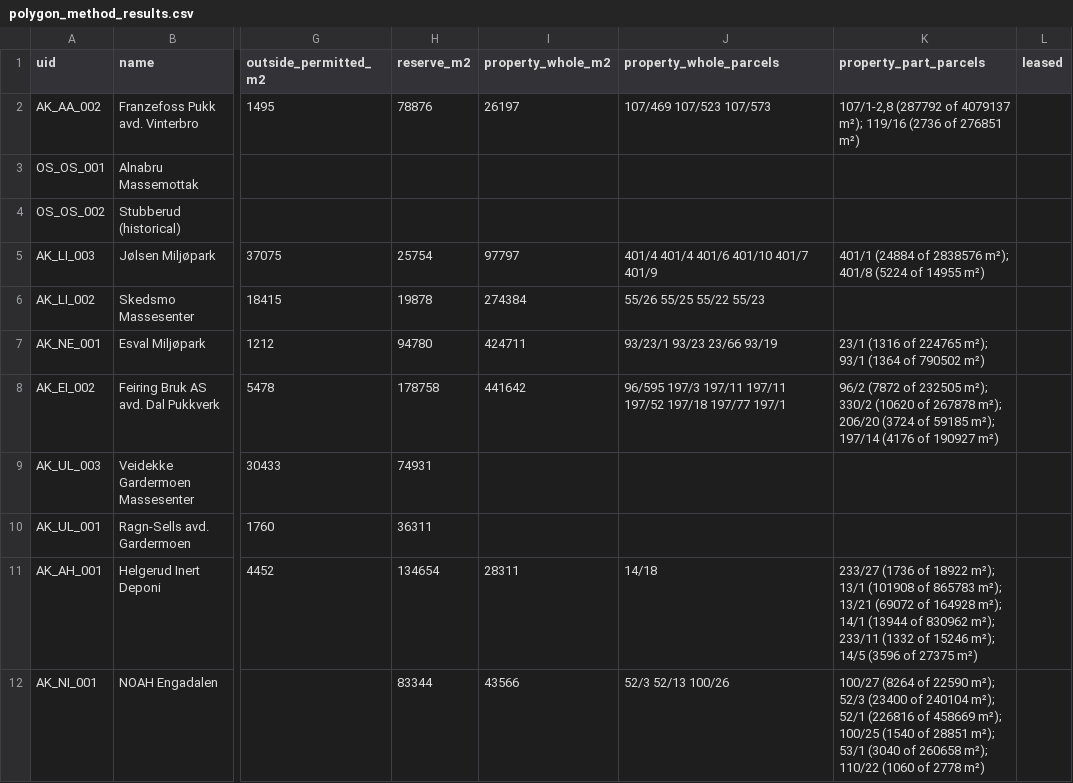
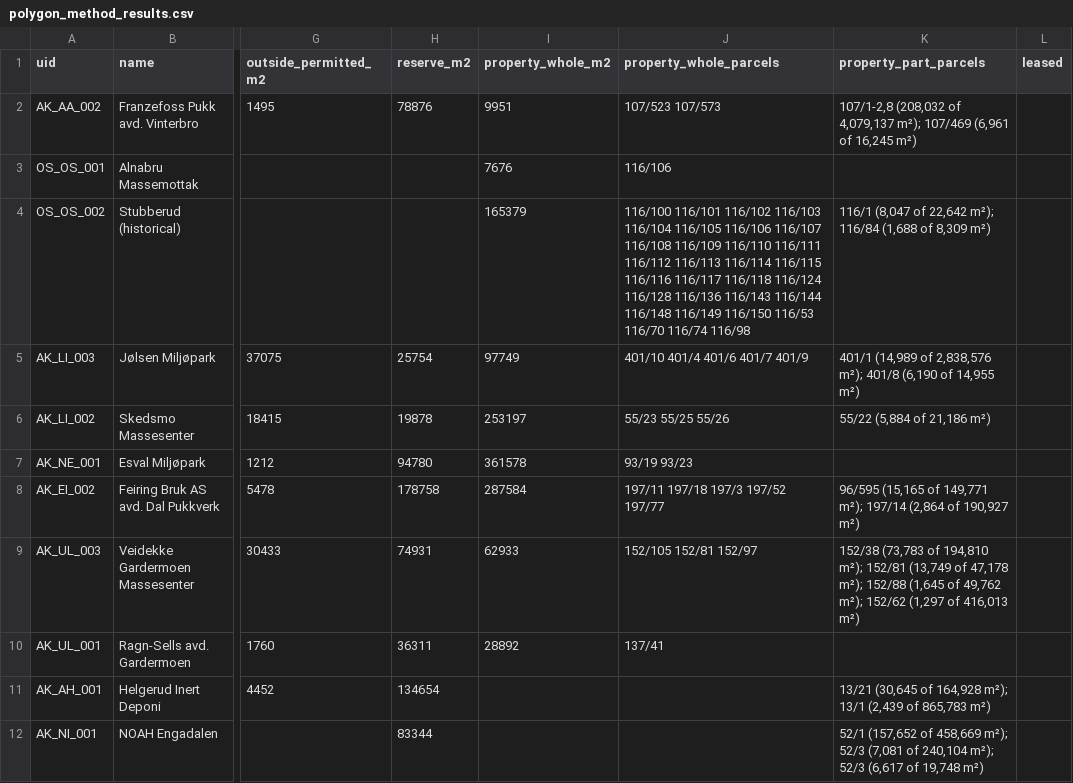
Before and after one commit to boundarieslab/db_mp, a CSV file: data/polygon_method_results.csv, drawn as a sheet; only a part is shown, gaps mark what is left out; the diff covers the shown part only; the diff names each change by its address in the sheet, - before the commit and + after, or states it on an @@ line.

Commit message:
Property parcels recomputed on the final worked outlines; invalid shapes repaired
Property is now the parcels under the worked outline only: whole where at least half the parcel is inside, otherwise cut to the outline with the parcel number and its full size in the note. Parcels from Kartverket's eiendom API. Four older invalid geometries repaired; the file has none left.

```diff
--- a/data/polygon_method_results.csv
+++ b/data/polygon_method_results.csv
-I2 (property_whole_m2): 26197
+I2 (property_whole_m2): 9951
-J2 (property_whole_parcels): 107/469 107/523 107/573
+J2 (property_whole_parcels): 107/523 107/573
-K2 (property_part_parcels): 107/1-2,8 (287792 of 4079137 m²); 119/16 (2736 of 276851 m²)
+K2 (property_part_parcels): 107/1-2,8 (208,032 of 4,079,137 m²); 107/469 (6,961 of 16,245 m²)
-I3 (property_whole_m2): (empty)
+I3 (property_whole_m2): 7676
-J3 (property_whole_parcels): (empty)
+J3 (property_whole_parcels): 116/106
-I4 (property_whole_m2): (empty)
+I4 (property_whole_m2): 165379
-J4 (property_whole_parcels): (empty)
+J4 (property_whole_parcels): 116/100 116/101 116/102 116/103 116/104 116/105 116/106 116/107 116/108 116/109 116/110 116/111 116/112 116/113 116/114 116/115 116/116 116/117 116/118 116/124 116/128 116/136 116/143 116/144 116/148 116/149 116/150 116/53 116/70 116/74 116/98
-K4 (property_part_parcels): (empty)
+K4 (property_part_parcels): 116/1 (8,047 of 22,642 m²); 116/84 (1,688 of 8,309 m²)
-I5 (property_whole_m2): 97797
+I5 (property_whole_m2): 97749
-J5 (property_whole_parcels): 401/4 401/4 401/6 401/10 401/7 401/9
+J5 (property_whole_parcels): 401/10 401/4 401/6 401/7 401/9
-K5 (property_part_parcels): 401/1 (24884 of 2838576 m²); 401/8 (5224 of 14955 m²)
+K5 (property_part_parcels): 401/1 (14,989 of 2,838,576 m²); 401/8 (6,190 of 14,955 m²)
-I6 (property_whole_m2): 274384
+I6 (property_whole_m2): 253197
-J6 (property_whole_parcels): 55/26 55/25 55/22 55/23
+J6 (property_whole_parcels): 55/23 55/25 55/26
-K6 (property_part_parcels): (empty)
+K6 (property_part_parcels): 55/22 (5,884 of 21,186 m²)
-I7 (property_whole_m2): 424711
+I7 (property_whole_m2): 361578
-J7 (property_whole_parcels): 93/23/1 93/23 23/66 93/19
+J7 (property_whole_parcels): 93/19 93/23
-K7 (property_part_parcels): 23/1 (1316 of 224765 m²); 93/1 (1364 of 790502 m²)
+K7 (property_part_parcels): (empty)
-I8 (property_whole_m2): 441642
+I8 (property_whole_m2): 287584
-J8 (property_whole_parcels): 96/595 197/3 197/11 197/11 197/52 197/18 197/77 197/1
+J8 (property_whole_parcels): 197/11 197/18 197/3 197/52 197/77
-K8 (property_part_parcels): 96/2 (7872 of 232505 m²); 330/2 (10620 of 267878 m²); 206/20 (3724 of 59185 m²); 197/14 (4176 of 190927 m²)
+K8 (property_part_parcels): 96/595 (15,165 of 149,771 m²); 197/14 (2,864 of 190,927 m²)
-I9 (property_whole_m2): (empty)
+I9 (property_whole_m2): 62933
-J9 (property_whole_parcels): (empty)
+J9 (property_whole_parcels): 152/105 152/81 152/97
-K9 (property_part_parcels): (empty)
+K9 (property_part_parcels): 152/38 (73,783 of 194,810 m²); 152/81 (13,749 of 47,178 m²); 152/88 (1,645 of 49,762 m²); 152/62 (1,297 of 416,013 m²)
-I10 (property_whole_m2): (empty)
+I10 (property_whole_m2): 28892
-J10 (property_whole_parcels): (empty)
+J10 (property_whole_parcels): 137/41
-I11 (property_whole_m2): 28311
+I11 (property_whole_m2): (empty)
-J11 (property_whole_parcels): 14/18
+J11 (property_whole_parcels): (empty)
-K11 (property_part_parcels): 233/27 (1736 of 18922 m²); 13/1 (101908 of 865783 m²); 13/21 (69072 of 164928 m²); 14/1 (13944 of 830962 m²); 233/11 (1332 of 15246 m²); 14/5 (3596 of 27375 m²)
+K11 (property_part_parcels): 13/21 (30,645 of 164,928 m²); 13/1 (2,439 of 865,783 m²)
-I12 (property_whole_m2): 43566
+I12 (property_whole_m2): (empty)
-J12 (property_whole_parcels): 52/3 52/13 100/26
+J12 (property_whole_parcels): (empty)
-K12 (property_part_parcels): 100/27 (8264 of 22590 m²); 52/3 (23400 of 240104 m²); 52/1 (226816 of 458669 m²); 100/25 (1540 of 28851 m²); 53/1 (3040 of 260658 m²); 110/22 (1060 of 2778 m²)
+K12 (property_part_parcels): 52/1 (157,652 of 458,669 m²); 52/3 (7,081 of 240,104 m²); 52/3 (6,617 of 19,748 m²)
```
Also changed, not shown: 169 edited cells elsewhere in this file, 1 other file.
